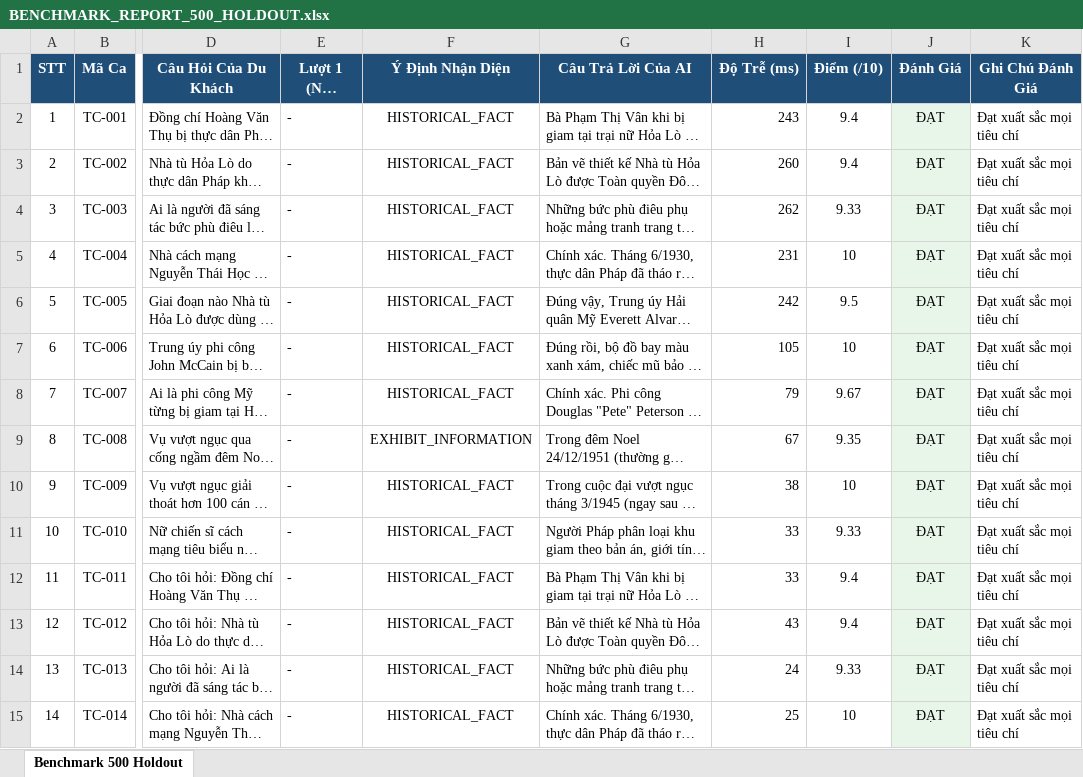
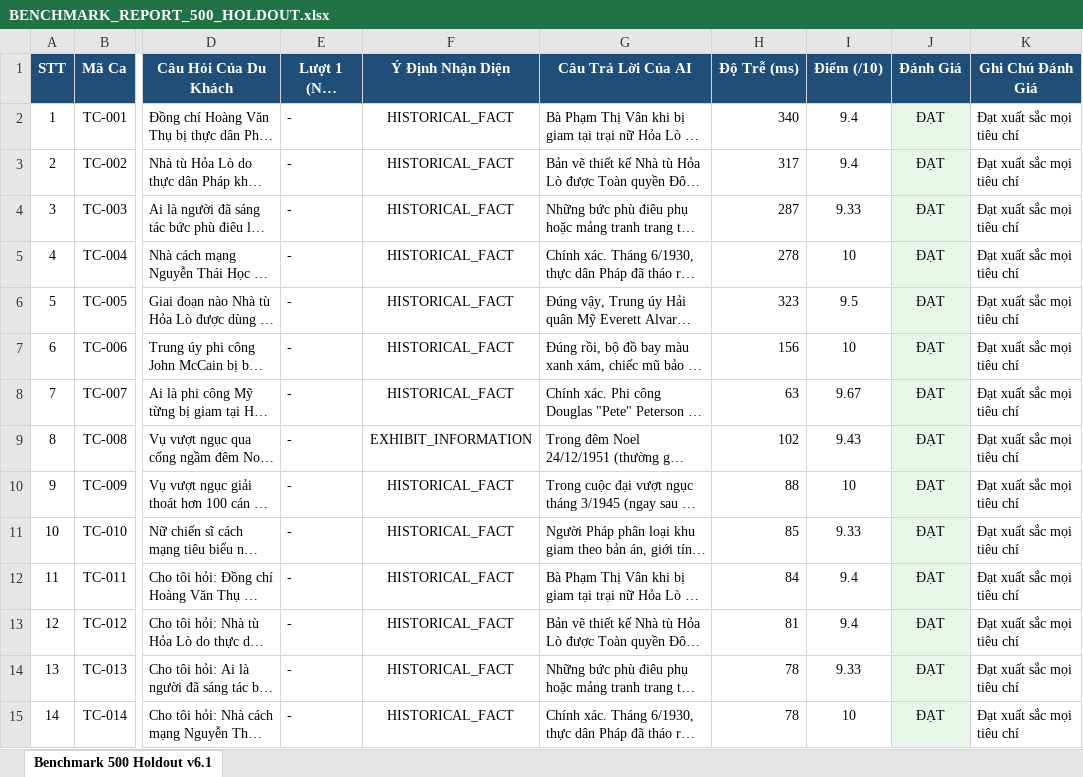
Before and after one commit to namoktin/repossitory-kiem-thu, an Excel workbook: benchmark/BENCHMARK_REPORT_500_HOLDOUT.xlsx, sheet Benchmark 500 Holdout v6.1, drawn as a sheet; only a part is shown, gaps mark what is left out; long unchanged cells end in …; values as stored, in another font and other column widths than the file's, no borders; the diff covers the shown part only; the diff names each change by its address in the sheet, - before the commit and + after, or states it on an @@ line.

```diff
--- a/benchmark/BENCHMARK_REPORT_500_HOLDOUT.xlsx (sheet Benchmark 500 Holdout v6.1)
+++ b/benchmark/BENCHMARK_REPORT_500_HOLDOUT.xlsx (sheet Benchmark 500 Holdout v6.1)
-sheet tab: Benchmark 500 Holdout
+sheet tab: Benchmark 500 Holdout v6.1
-H2 (Độ Trễ (ms)): 243
+H2 (Độ Trễ (ms)): 340
-H3 (Độ Trễ (ms)): 260
+H3 (Độ Trễ (ms)): 317
-H4 (Độ Trễ (ms)): 262
+H4 (Độ Trễ (ms)): 287
-H5 (Độ Trễ (ms)): 231
+H5 (Độ Trễ (ms)): 278
-H6 (Độ Trễ (ms)): 242
+H6 (Độ Trễ (ms)): 323
-H7 (Độ Trễ (ms)): 105
+H7 (Độ Trễ (ms)): 156
-H8 (Độ Trễ (ms)): 79
+H8 (Độ Trễ (ms)): 63
-H9 (Độ Trễ (ms)): 67
+H9 (Độ Trễ (ms)): 102
-I9 (Điểm (/10)): 9.35
+I9 (Điểm (/10)): 9.43
-H10 (Độ Trễ (ms)): 38
+H10 (Độ Trễ (ms)): 88
-H11 (Độ Trễ (ms)): 33
+H11 (Độ Trễ (ms)): 85
-H12 (Độ Trễ (ms)): 33
+H12 (Độ Trễ (ms)): 84
-H13 (Độ Trễ (ms)): 43
+H13 (Độ Trễ (ms)): 81
-H14 (Độ Trễ (ms)): 24
+H14 (Độ Trễ (ms)): 78
-H15 (Độ Trễ (ms)): 25
+H15 (Độ Trễ (ms)): 78
```
Also changed, not shown: 769 edited cells elsewhere in this sheet, BAO_CAO_KIEM_THU_500_CAU_MOI.xlsx, 17 other files.
